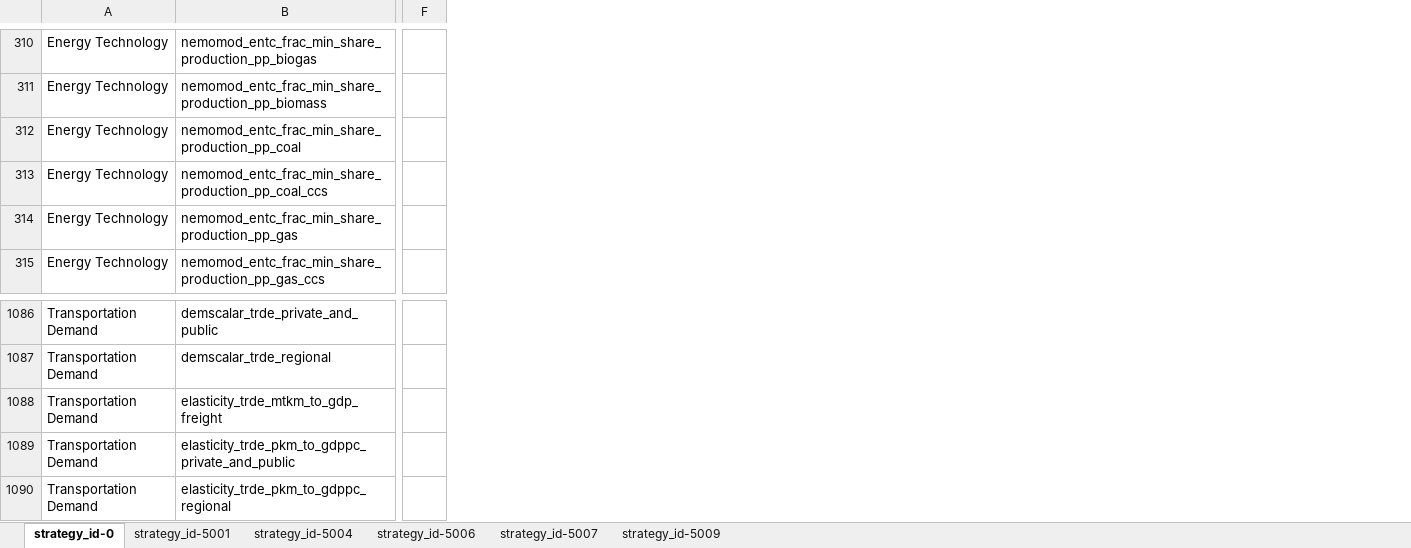
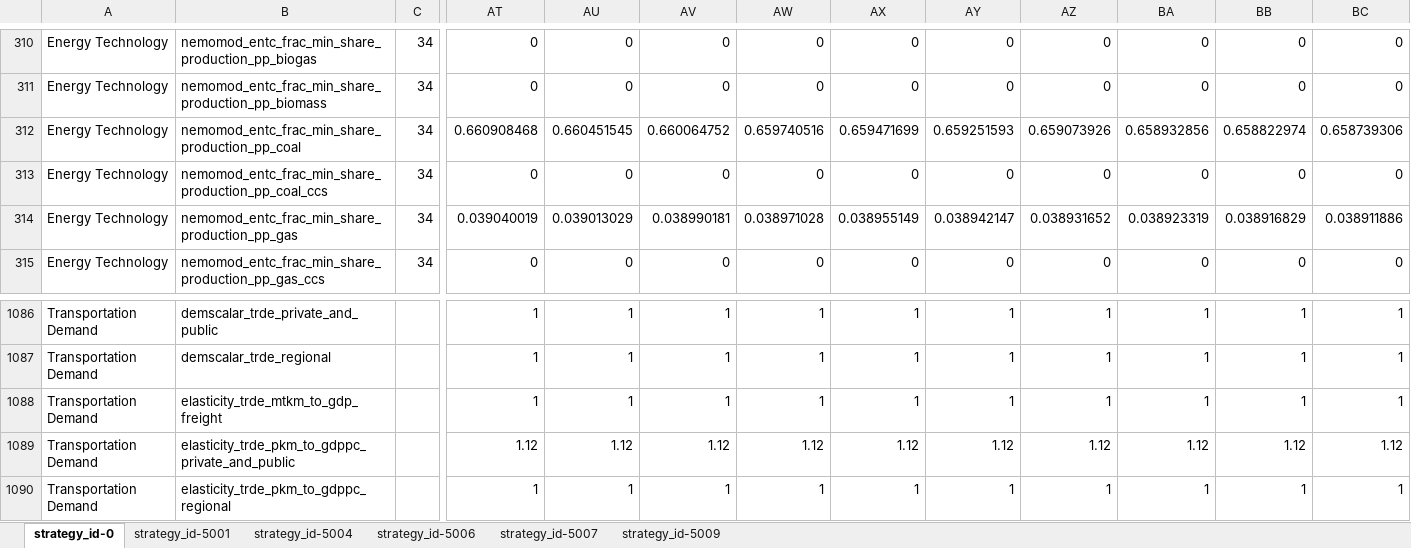
Before and after one commit to jcsyme/sisepuede, an Excel workbook: ref/ingestion/calibrated/india/model_input_variables_india_en_calibrated.xlsx, sheet strategy_id-0, drawn as a sheet; only a part is shown, gaps mark what is left out; values as stored, in another font and other column widths than the file's, no borders; removed rows and columns are numbered as before the commit, all else as after; the diff covers the shown part only; the diff names each change by its address in the sheet, - before the commit and + after, or states it on an @@ line.

```diff
--- a/ref/ingestion/calibrated/india/model_input_variables_india_en_calibrated.xlsx (sheet strategy_id-0)
+++ b/ref/ingestion/calibrated/india/model_input_variables_india_en_calibrated.xlsx (sheet strategy_id-0)
+column C, rows 310-315: all 34
-column F, empty
+column AT, rows 310-315: 0 | 0 | 0.660908468 | 0 | 0.039040019 | 0; rows 1086-1090: 1 | 1 | 1 | 1.12 | 1
+column AU, rows 310-315: 0 | 0 | 0.660451545 | 0 | 0.039013029 | 0; rows 1086-1090: 1 | 1 | 1 | 1.12 | 1
+column AV, rows 310-315: 0 | 0 | 0.660064752 | 0 | 0.038990181 | 0; rows 1086-1090: 1 | 1 | 1 | 1.12 | 1
+column AW, rows 310-315: 0 | 0 | 0.659740516 | 0 | 0.038971028 | 0; rows 1086-1090: 1 | 1 | 1 | 1.12 | 1
+column AX, rows 310-315: 0 | 0 | 0.659471699 | 0 | 0.038955149 | 0; rows 1086-1090: 1 | 1 | 1 | 1.12 | 1
+column AY, rows 310-315: 0 | 0 | 0.659251593 | 0 | 0.038942147 | 0; rows 1086-1090: 1 | 1 | 1 | 1.12 | 1
+column AZ, rows 310-315: 0 | 0 | 0.659073926 | 0 | 0.038931652 | 0; rows 1086-1090: 1 | 1 | 1 | 1.12 | 1
+column BA, rows 310-315: 0 | 0 | 0.658932856 | 0 | 0.038923319 | 0; rows 1086-1090: 1 | 1 | 1 | 1.12 | 1
+column BB, rows 310-315: 0 | 0 | 0.658822974 | 0 | 0.038916829 | 0; rows 1086-1090: 1 | 1 | 1 | 1.12 | 1
+column BC, rows 310-315: 0 | 0 | 0.658739306 | 0 | 0.038911886 | 0; rows 1086-1090: 1 | 1 | 1 | 1.12 | 1
```
Also changed, not shown: 10 added columns and 551 edited cells elsewhere in this sheet, sheet strategy_id-5007, sheet strategy_id-5009, sheet strategy_id-5006, sheet strategy_id-5004, sheet strategy_id-5001, ref/ingestion/calibrated/india/model_input_variables_india_af_calibrated.xlsx, ref/ingestion/calibrated/india/model_input_variables_india_ce_calibrated.xlsx, 35 other files.
